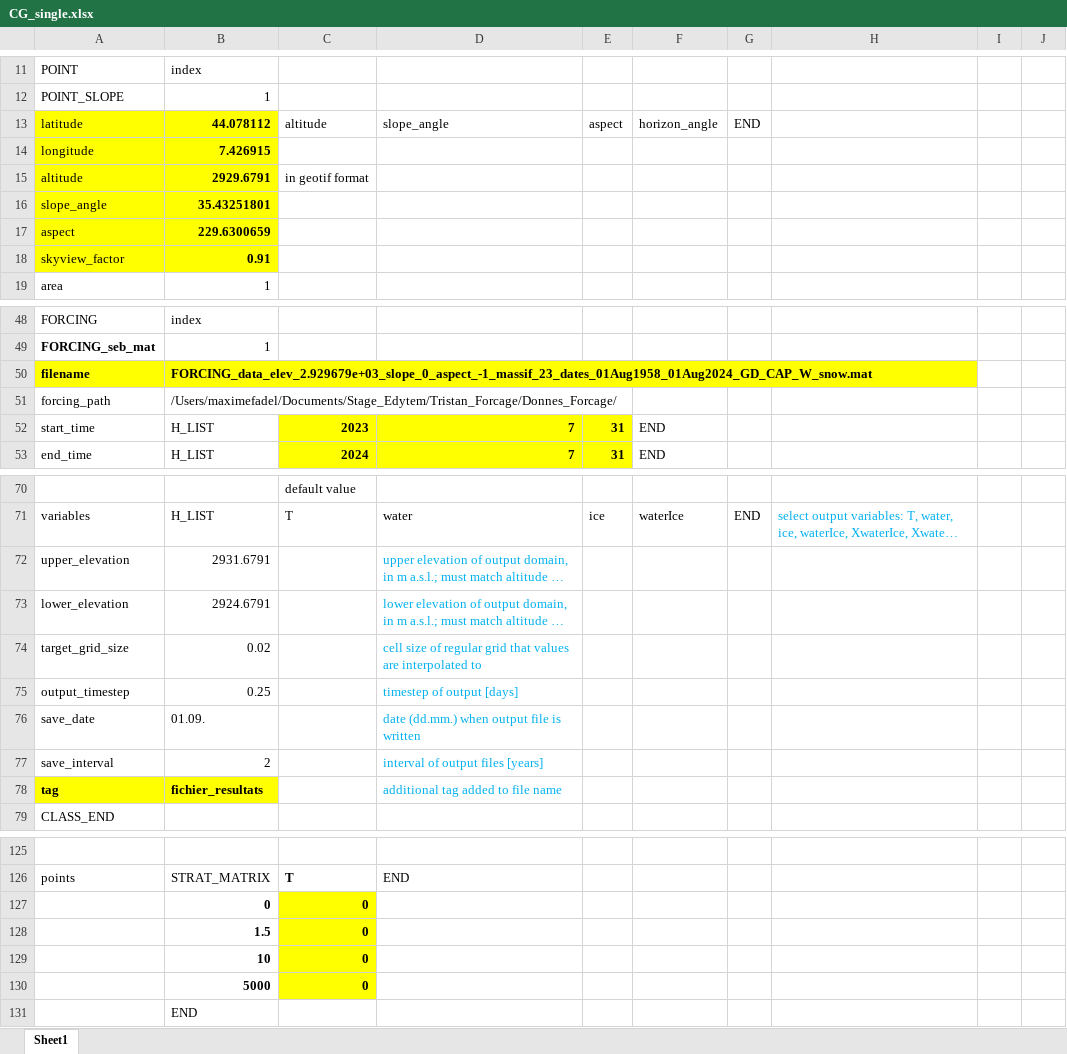
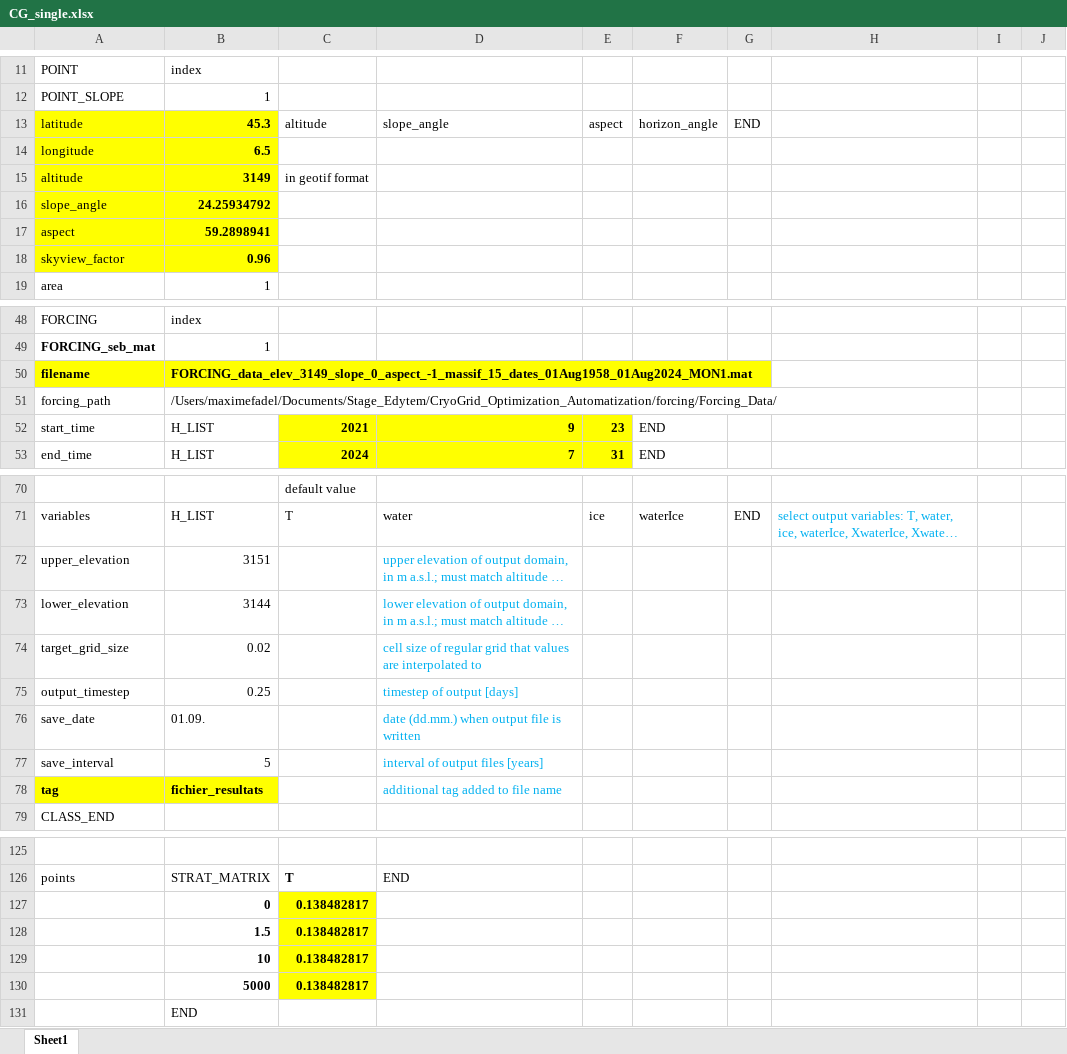
Before and after one commit to fribaulttristan/CryoGrid_Optimization_Automatization, an Excel workbook: CryoGrid/CryoGridCommunity_results/CG_single/CG_single.xlsx, sheet Sheet1, drawn as a sheet; only a part is shown, gaps mark what is left out; long unchanged cells end in …; values as stored, in another font and other column widths than the file's, no borders; the diff names each change by its address in the sheet, - before the commit and + after, or states it on an @@ line.

```diff
--- a/CryoGrid/CryoGridCommunity_results/CG_single/CG_single.xlsx (sheet Sheet1)
+++ b/CryoGrid/CryoGridCommunity_results/CG_single/CG_single.xlsx (sheet Sheet1)
-B13: 44.078112
+B13: 45.3
-B14: 7.426915
+B14: 6.5
-B15: 2929.6791
+B15: 3149
-B16: 35.43251801
+B16: 24.25934792
-B17: 229.6300659
+B17: 59.2898941
-B18: 0.91
+B18: 0.96
-B50: FORCING_data_elev_2.929679e+03_slope_0_aspect_-1_massif_23_dates_01Aug1958_01Aug2024_GD_CAP_W_snow.mat
+B50: FORCING_data_elev_3149_slope_0_aspect_-1_massif_15_dates_01Aug1958_01Aug2024_MON1.mat
-B51: /Users/maximefadel/Documents/Stage_Edytem/Tristan_Forcage/Donnes_Forcage/
+B51: /Users/maximefadel/Documents/Stage_Edytem/CryoGrid_Optimization_Automatization/forcing/Forcing_Data/
-C52: 2023
+C52: 2021
-D52: 7
+D52: 9
-E52: 31
+E52: 23
-B72: 2931.6791
+B72: 3151
-B73: 2924.6791
+B73: 3144
-B77: 2
+B77: 5
-C127:C130: 0
+C127:C130: 0.138482817
```
Also changed, not shown: CryoGrid/CryoGridCommunity_results/bayesopt_results_MON1.xlsx, CryoGrid/CryoGridCommunity_results/results_MON1.xlsx, 27 other files.
